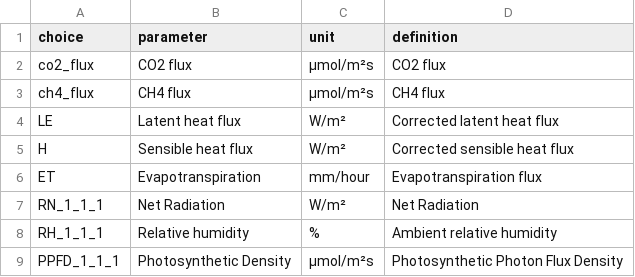
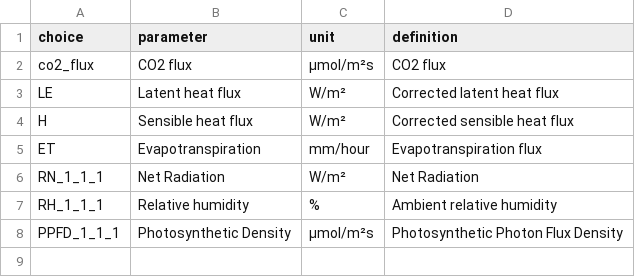
Before and after one commit to alexdum/ltser, a CSV file: www/data/tabs/select_input_ec_halfhourly.csv, drawn as a sheet.

Commit message:
remove ch4

```diff
--- a/www/data/tabs/select_input_ec_halfhourly.csv
+++ b/www/data/tabs/select_input_ec_halfhourly.csv
@@ -2,3 +2,2 @@ choice,parameter,unit,definition
 co2_flux,CO2 flux,µmol/m²s,CO2 flux
-ch4_flux,CH4 flux,µmol/m²s,CH4 flux
 LE,Latent heat flux,W/m²,Corrected latent heat flux
```
